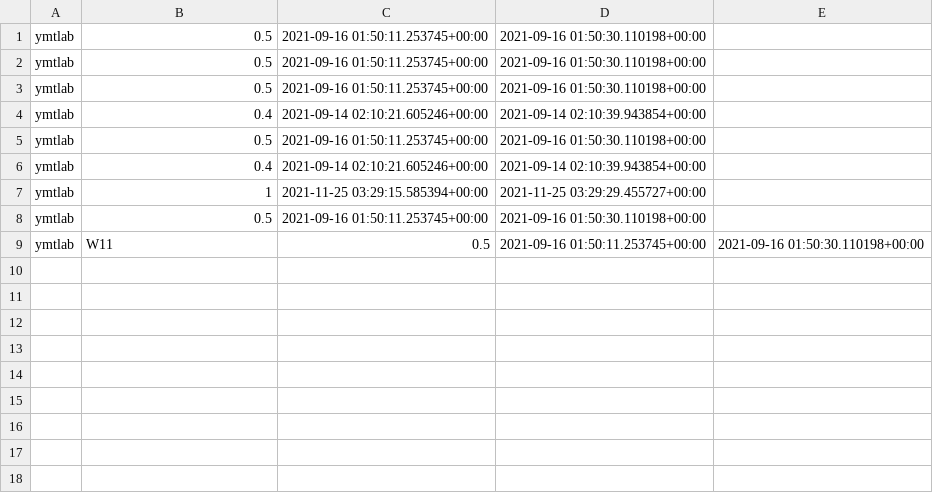
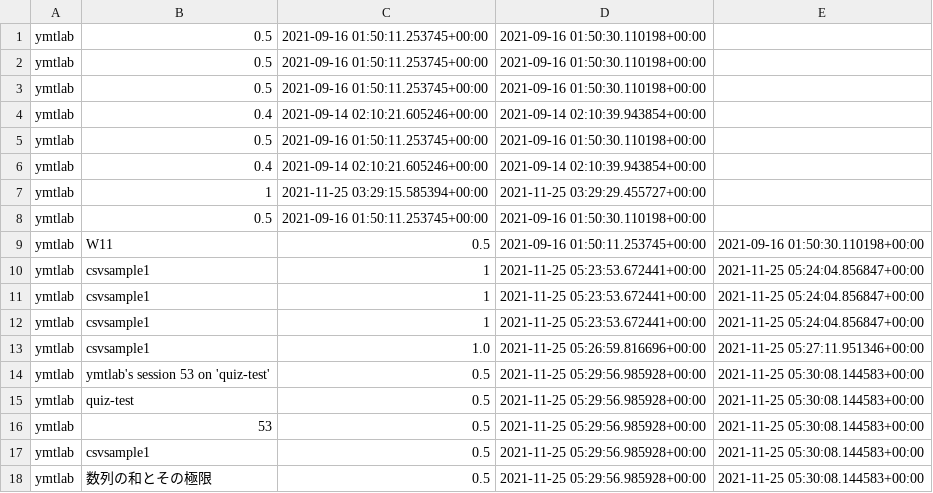
Before and after one commit to tamakuma-kengo/relate, a CSV file: course/csvfiles/students.csv, drawn as a sheet; the diff names each change by its address in the sheet, - before the commit and + after, or states it on an @@ line.

```diff
--- a/course/csvfiles/students.csv
+++ b/course/csvfiles/students.csv
+row 10: ymtlab | csvsample1 | 1 | 2021-11-25 05:23:53.672441+00:00 | 2021-11-25 05:24:04.856847+00:00
+row 11: ymtlab | csvsample1 | 1 | 2021-11-25 05:23:53.672441+00:00 | 2021-11-25 05:24:04.856847+00:00
+row 12: ymtlab | csvsample1 | 1 | 2021-11-25 05:23:53.672441+00:00 | 2021-11-25 05:24:04.856847+00:00
+row 13: ymtlab | csvsample1 | 1.0 | 2021-11-25 05:26:59.816696+00:00 | 2021-11-25 05:27:11.951346+00:00
+row 14: ymtlab | ymtlab's session 53 on 'quiz-test' | 0.5 | 2021-11-25 05:29:56.985928+00:00 | 2021-11-25 05:30:08.144583+00:00
+row 15: ymtlab | quiz-test | 0.5 | 2021-11-25 05:29:56.985928+00:00 | 2021-11-25 05:30:08.144583+00:00
+row 16: ymtlab | 53 | 0.5 | 2021-11-25 05:29:56.985928+00:00 | 2021-11-25 05:30:08.144583+00:00
+row 17: ymtlab | csvsample1 | 0.5 | 2021-11-25 05:29:56.985928+00:00 | 2021-11-25 05:30:08.144583+00:00
+row 18: ymtlab | 数列の和とその極限 | 0.5 | 2021-11-25 05:29:56.985928+00:00 | 2021-11-25 05:30:08.144583+00:00
```
Also changed, not shown: 2 other files.
